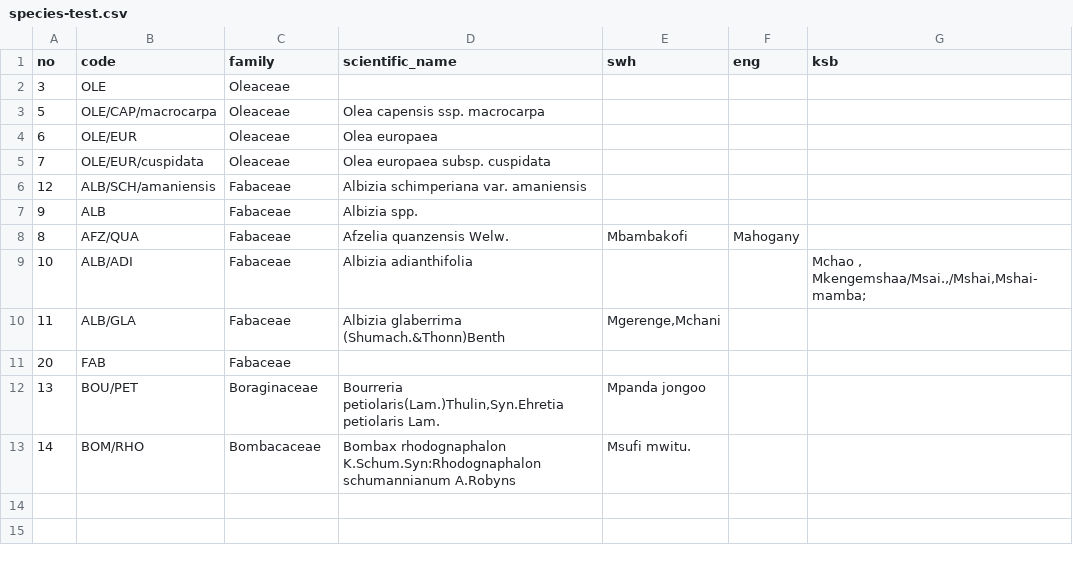
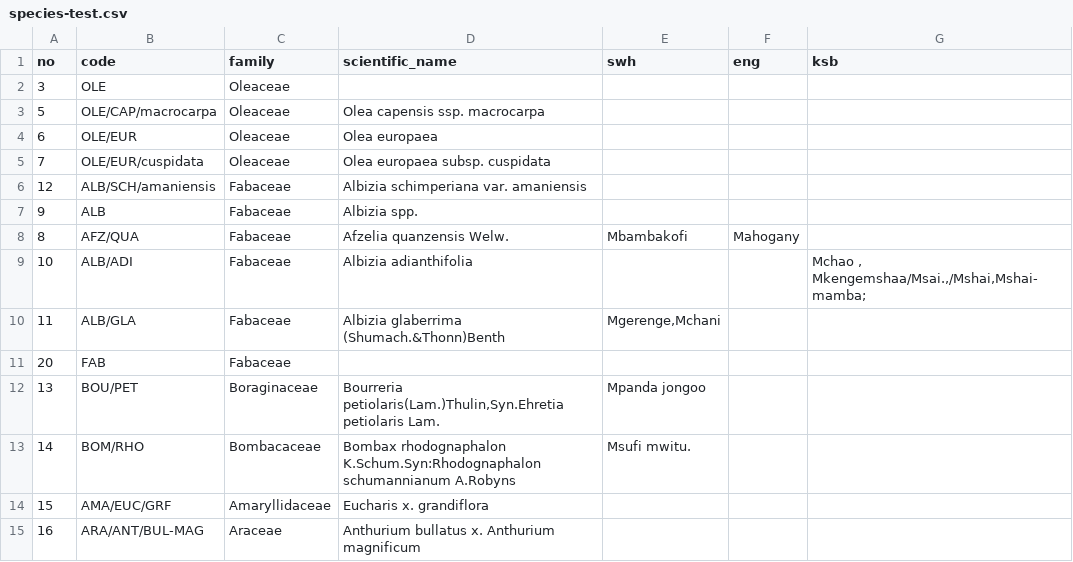
Before and after one commit to openforis/collect, a CSV file: collect-server/src/it/resources/species-test.csv, drawn as a sheet; the diff names each change by its address in the sheet, - before the commit and + after, or states it on an @@ line.

Commit message:
Species import improvements (support hybrids - work in progress)

```diff
--- a/collect-server/src/it/resources/species-test.csv
+++ b/collect-server/src/it/resources/species-test.csv
+row 14: 15 | AMA/EUC/GRF | Amaryllidaceae | Eucharis x. grandiflora
+row 15: 16 | ARA/ANT/BUL-MAG | Araceae | Anthurium bullatus x. Anthurium magnificum
```
Also changed, not shown: 8 other files.
